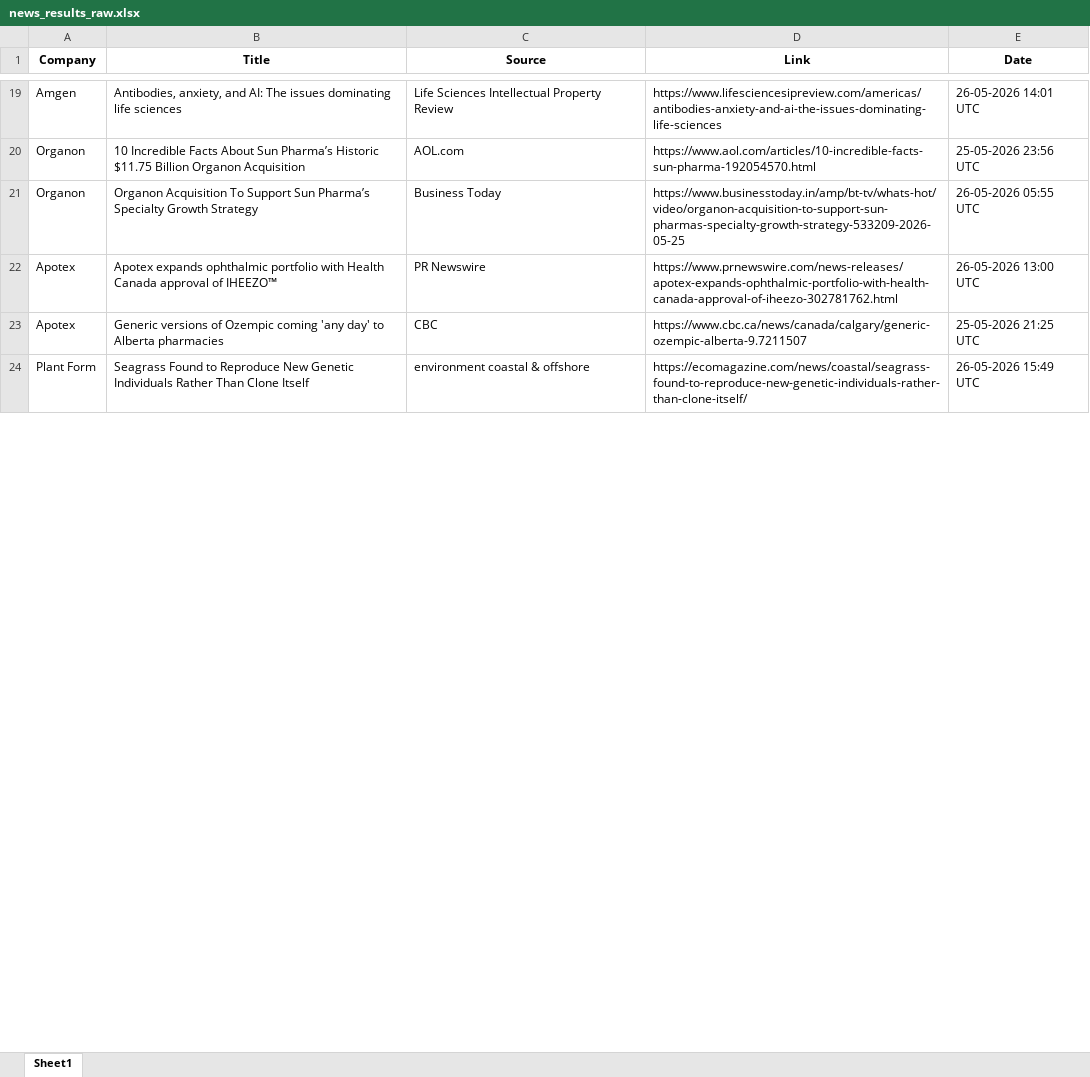
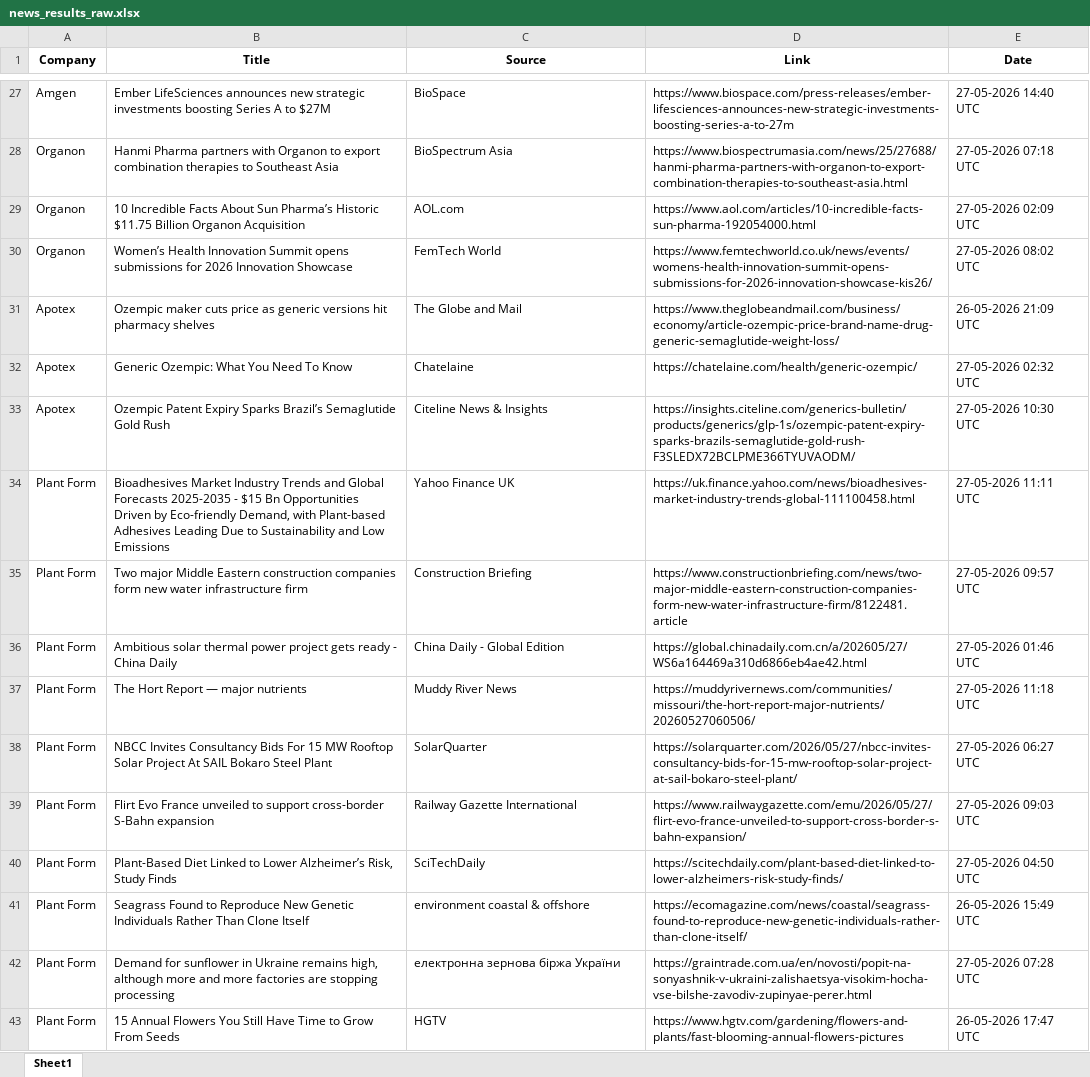
Before and after one commit to synapseKrishna/Ved, an Excel workbook: news_results_raw.xlsx, sheet Sheet1, drawn as a sheet; only a part is shown, gaps mark what is left out; values as stored, in another font and other column widths than the file's, no borders; addresses are those after the commit; the diff covers the shown part only; the diff names each change by its address in the sheet, - before the commit and + after, or states it on an @@ line.

```diff
--- a/news_results_raw.xlsx (sheet Sheet1)
+++ b/news_results_raw.xlsx (sheet Sheet1)
-B27 (Title): Antibodies, anxiety, and AI: The issues dominating life sciences
+B27 (Title): Ember LifeSciences announces new strategic investments boosting Series A to $27M
-C27 (Source): Life Sciences Intellectual Property Review
+C27 (Source): BioSpace
-D27 (Link): https://www.lifesciencesipreview.com/americas/antibodies-anxiety-and-ai-the-issues-dominating-life-sciences
+D27 (Link): https://www.biospace.com/press-releases/ember-lifesciences-announces-new-strategic-investments-boosting-series-a-to-27m
-E27 (Date): 26-05-2026 14:01 UTC
+E27 (Date): 27-05-2026 14:40 UTC
+row 28: Organon | Hanmi Pharma partners with Organon to export combination therapies to Southeast Asia | BioSpectrum Asia | https://www.biospectrumasia.com/news/25/27688/hanmi-pharma-partners-with-organon-to-export-combination-therapies-to-southeast-asia.html | 27-05-2026 07:18 UTC
-D29 (Link): https://www.aol.com/articles/10-incredible-facts-sun-pharma-192054570.html
+D29 (Link): https://www.aol.com/articles/10-incredible-facts-sun-pharma-192054000.html
-E29 (Date): 25-05-2026 23:56 UTC
+E29 (Date): 27-05-2026 02:09 UTC
-B30 (Title): Organon Acquisition To Support Sun Pharma’s Specialty Growth Strategy
+B30 (Title): Women’s Health Innovation Summit opens submissions for 2026 Innovation Showcase
-C30 (Source): Business Today
+C30 (Source): FemTech World
-D30 (Link): https://www.businesstoday.in/amp/bt-tv/whats-hot/video/organon-acquisition-to-support-sun-pharmas-specialty-growth-strategy-533209-2026-05-25
+D30 (Link): https://www.femtechworld.co.uk/news/events/womens-health-innovation-summit-opens-submissions-for-2026-innovation-showcase-kis26/
-E30 (Date): 26-05-2026 05:55 UTC
+E30 (Date): 27-05-2026 08:02 UTC
-B31 (Title): Apotex expands ophthalmic portfolio with Health Canada approval of IHEEZO™
+B31 (Title): Ozempic maker cuts price as generic versions hit pharmacy shelves
-C31 (Source): PR Newswire
+C31 (Source): The Globe and Mail
-D31 (Link): https://www.prnewswire.com/news-releases/apotex-expands-ophthalmic-portfolio-with-health-canada-approval-of-iheezo-302781762.html
+D31 (Link): https://www.theglobeandmail.com/business/economy/article-ozempic-price-brand-name-drug-generic-semaglutide-weight-loss/
-E31 (Date): 26-05-2026 13:00 UTC
+E31 (Date): 26-05-2026 21:09 UTC
+row 32: Apotex | Generic Ozempic: What You Need To Know | Chatelaine | https://chatelaine.com/health/generic-ozempic/ | 27-05-2026 02:32 UTC
-B33 (Title): Generic versions of Ozempic coming 'any day' to Alberta pharmacies
+B33 (Title): Ozempic Patent Expiry Sparks Brazil’s Semaglutide Gold Rush
-C33 (Source): CBC
+C33 (Source): Citeline News & Insights
-D33 (Link): https://www.cbc.ca/news/canada/calgary/generic-ozempic-alberta-9.7211507
+D33 (Link): https://insights.citeline.com/generics-bulletin/products/generics/glp-1s/ozempic-patent-expiry-sparks-brazils-semaglutide-gold-rush-F3SLEDX72BCLPME366TYUVAODM/
-E33 (Date): 25-05-2026 21:25 UTC
+E33 (Date): 27-05-2026 10:30 UTC
+row 34: Plant Form | Bioadhesives Market Industry Trends and Global Forecasts 2025-2035 - $15 Bn Opportunities Driven by Eco-friendly Demand, with Plant-based Adhesives Leading Due to Sustainability and Low Emissions | Yahoo Finance UK | https://uk.finance.yahoo.com/news/bioadhesives-market-industry-trends-global-111100458.html | 27-05-2026 11:11 UTC
+row 35: Plant Form | Two major Middle Eastern construction companies form new water infrastructure firm | Construction Briefing | https://www.constructionbriefing.com/news/two-major-middle-eastern-construction-companies-form-new-water-infrastructure-firm/8122481.article | 27-05-2026 09:57 UTC
+row 36: Plant Form | Ambitious solar thermal power project gets ready - China Daily | China Daily - Global Edition | https://global.chinadaily.com.cn/a/202605/27/WS6a164469a310d6866eb4ae42.html | 27-05-2026 01:46 UTC
+row 37: Plant Form | The Hort Report — major nutrients | Muddy River News | https://muddyrivernews.com/communities/missouri/the-hort-report-major-nutrients/20260527060506/ | 27-05-2026 11:18 UTC
+row 38: Plant Form | NBCC Invites Consultancy Bids For 15 MW Rooftop Solar Project At SAIL Bokaro Steel Plant | SolarQuarter | https://solarquarter.com/2026/05/27/nbcc-invites-consultancy-bids-for-15-mw-rooftop-solar-project-at-sail-bokaro-steel-plant/ | 27-05-2026 06:27 UTC
+row 39: Plant Form | Flirt Evo France unveiled to support cross-border S-Bahn expansion | Railway Gazette International | https://www.railwaygazette.com/emu/2026/05/27/flirt-evo-france-unveiled-to-support-cross-border-s-bahn-expansion/ | 27-05-2026 09:03 UTC
+row 40: Plant Form | Plant-Based Diet Linked to Lower Alzheimer’s Risk, Study Finds | SciTechDaily | https://scitechdaily.com/plant-based-diet-linked-to-lower-alzheimers-risk-study-finds/ | 27-05-2026 04:50 UTC
+row 42: Plant Form | Demand for sunflower in Ukraine remains high, although more and more factories are stopping processing | електронна зернова біржа України | https://graintrade.com.ua/en/novosti/popit-na-sonyashnik-v-ukraini-zalishaetsya-visokim-hocha-vse-bilshe-zavodiv-zupinyae-perer.html | 27-05-2026 07:28 UTC
+row 43: Plant Form | 15 Annual Flowers You Still Have Time to Grow From Seeds | HGTV | https://www.hgtv.com/gardening/flowers-and-plants/fast-blooming-annual-flowers-pictures | 26-05-2026 17:47 UTC
```
Also changed, not shown: 39 added rows, 35 removed rows and 242 edited cells elsewhere in this sheet, news_results.xlsx.
